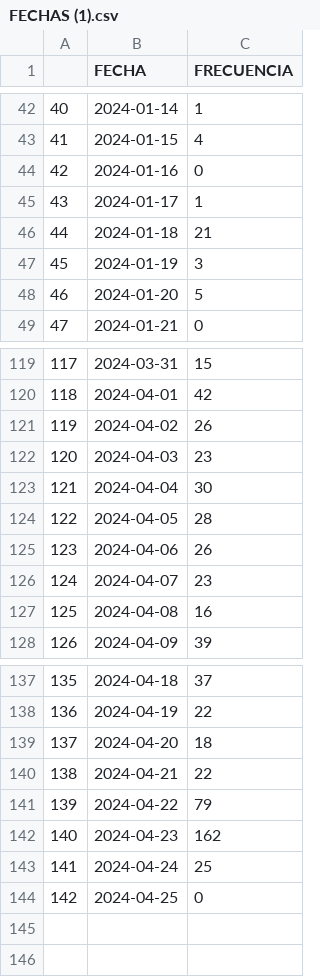
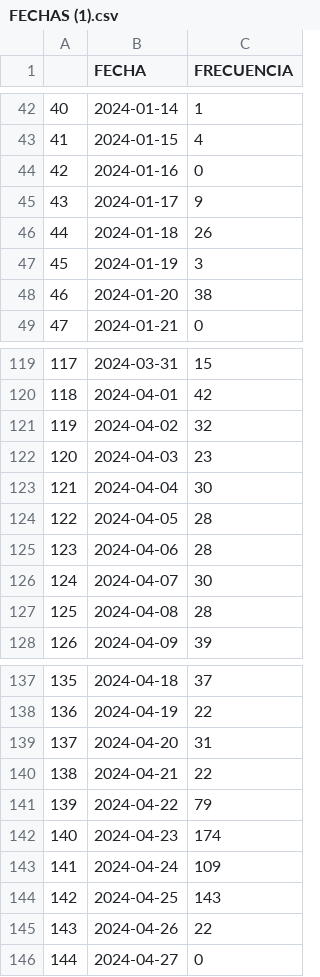
Before and after one commit to ARTURO4241/CMV_PLUS, a CSV file: FECHAS (1).csv, drawn as a sheet; only a part is shown, gaps mark what is left out; the diff covers the shown part only.

```diff
--- a/FECHAS (1).csv
+++ b/FECHAS (1).csv
@@ -44,6 +44,6 @@
 42,2024-01-16,0
-43,2024-01-17,1
-44,2024-01-18,21
+43,2024-01-17,9
+44,2024-01-18,26
 45,2024-01-19,3
-46,2024-01-20,5
+46,2024-01-20,38
 47,2024-01-21,0
@@ -120,3 +120,3 @@
 118,2024-04-01,42
-119,2024-04-02,26
+119,2024-04-02,32
 120,2024-04-03,23
@@ -124,5 +124,5 @@
 122,2024-04-05,28
-123,2024-04-06,26
-124,2024-04-07,23
-125,2024-04-08,16
+123,2024-04-06,28
+124,2024-04-07,30
+125,2024-04-08,28
 126,2024-04-09,39
@@ -138,7 +138,9 @@
 136,2024-04-19,22
-137,2024-04-20,18
+137,2024-04-20,31
 138,2024-04-21,22
 139,2024-04-22,79
-140,2024-04-23,162
-141,2024-04-24,25
-142,2024-04-25,0
+140,2024-04-23,174
+141,2024-04-24,109
+142,2024-04-25,143
+143,2024-04-26,22
+144,2024-04-27,0
```
Also changed, not shown: 12 edited cells elsewhere in this file, FUNEL (1).csv, 5 other files.
